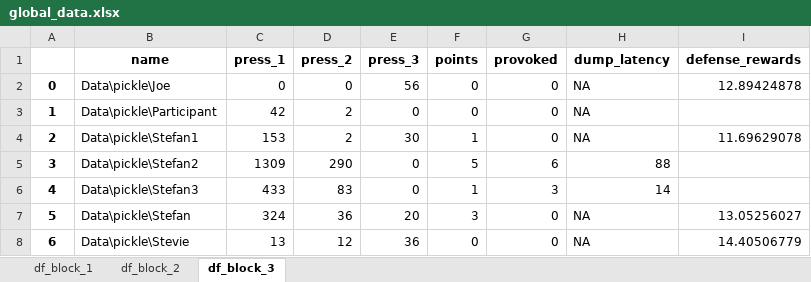
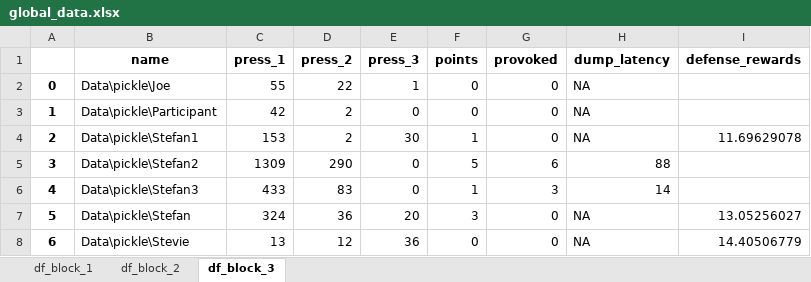
Before and after one commit to stivenroytman/psap, an Excel workbook: Data/excel/global_data.xlsx, sheet df_block_3, drawn as a sheet; values as stored, in another font and other column widths than the file's, no borders; the diff names each change by its address in the sheet, - before the commit and + after, or states it on an @@ line.

```diff
--- a/Data/excel/global_data.xlsx (sheet df_block_3)
+++ b/Data/excel/global_data.xlsx (sheet df_block_3)
-C2 (press_1): 0
+C2 (press_1): 55
-D2 (press_2): 0
+D2 (press_2): 22
-E2 (press_3): 56
+E2 (press_3): 1
-I2 (defense_rewards): 12.89424878
+I2 (defense_rewards): (empty)
```
Also changed, not shown: sheet df_block_1, sheet df_block_2, 28 other files.
